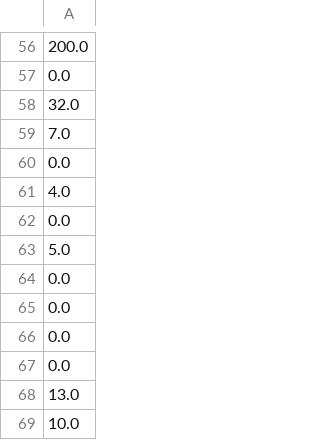
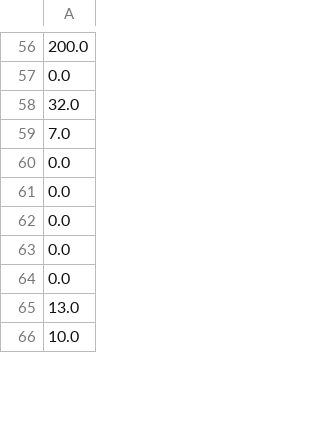
Before and after one commit to mklavin/thesis-mkl2, a CSV file: data/GSH_conc_150gg_data.csv, drawn as a sheet; only a part is shown, gaps mark what is left out; removed rows and columns are numbered as before the commit, all else as after; the diff covers the shown part only; the diff names each change by its address in the sheet, - before the commit and + after, or states it on an @@ line.

```diff
--- a/data/GSH_conc_150gg_data.csv
+++ b/data/GSH_conc_150gg_data.csv
-row 61: 4.0
-row 62: 0.0
-row 63: 5.0
```
Also changed, not shown: 27 removed rows and 2 moved rows elsewhere in this file, data/GSSG_conc_150gg_data.csv, data/names_150gg_data.csv, 10 other files.
